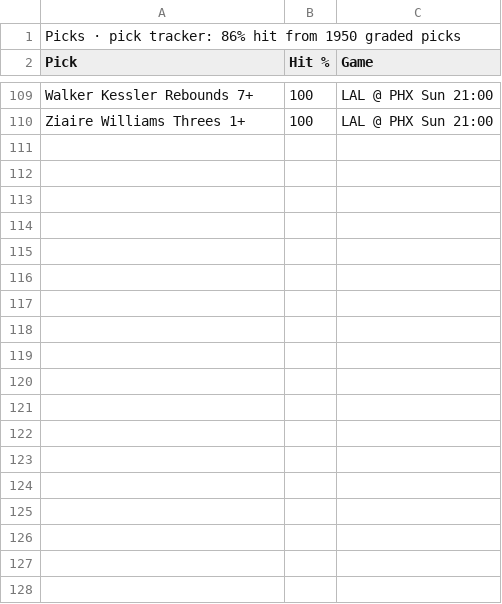
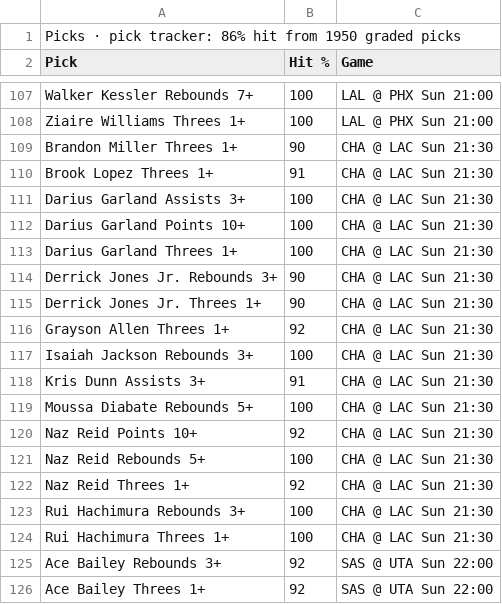
Before and after one commit to 7wilite7/Nba-Stats, a CSV file: out/PHONE_2627.csv, drawn as a sheet; only a part is shown, gaps mark what is left out; the diff covers the shown part only.

```diff
--- a/out/PHONE_2627.csv
+++ b/out/PHONE_2627.csv
@@ -110 +108,19 @@ Walker Kessler Rebounds 7+,100,LAL @ PHX Sun 21:00
 Ziaire Williams Threes 1+,100,LAL @ PHX Sun 21:00
+Brandon Miller Threes 1+,90,CHA @ LAC Sun 21:30
+Brook Lopez Threes 1+,91,CHA @ LAC Sun 21:30
+Darius Garland Assists 3+,100,CHA @ LAC Sun 21:30
+Darius Garland Points 10+,100,CHA @ LAC Sun 21:30
+Darius Garland Threes 1+,100,CHA @ LAC Sun 21:30
+Derrick Jones Jr. Rebounds 3+,90,CHA @ LAC Sun 21:30
+Derrick Jones Jr. Threes 1+,90,CHA @ LAC Sun 21:30
+Grayson Allen Threes 1+,92,CHA @ LAC Sun 21:30
+Isaiah Jackson Rebounds 3+,100,CHA @ LAC Sun 21:30
+Kris Dunn Assists 3+,91,CHA @ LAC Sun 21:30
+Moussa Diabate Rebounds 5+,100,CHA @ LAC Sun 21:30
+Naz Reid Points 10+,92,CHA @ LAC Sun 21:30
+Naz Reid Rebounds 5+,100,CHA @ LAC Sun 21:30
+Naz Reid Threes 1+,92,CHA @ LAC Sun 21:30
+Rui Hachimura Rebounds 3+,100,CHA @ LAC Sun 21:30
+Rui Hachimura Threes 1+,100,CHA @ LAC Sun 21:30
+Ace Bailey Rebounds 3+,92,SAS @ UTA Sun 22:00
+Ace Bailey Threes 1+,92,SAS @ UTA Sun 22:00
```
Also changed, not shown: 15 added rows and 2 removed rows elsewhere in this file, out/GAMES_2627.csv, out/GAMES_blend.csv, 14 other files.
